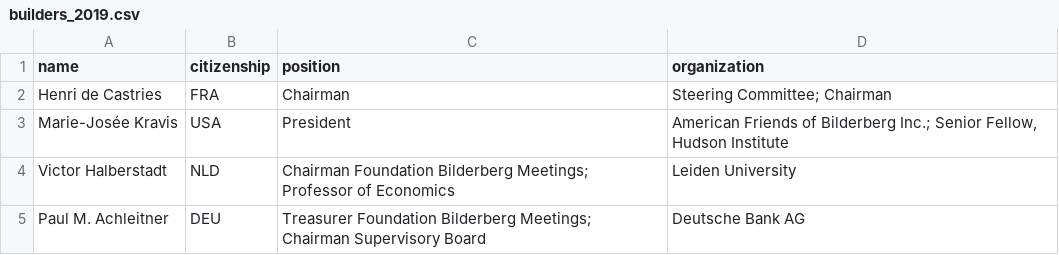
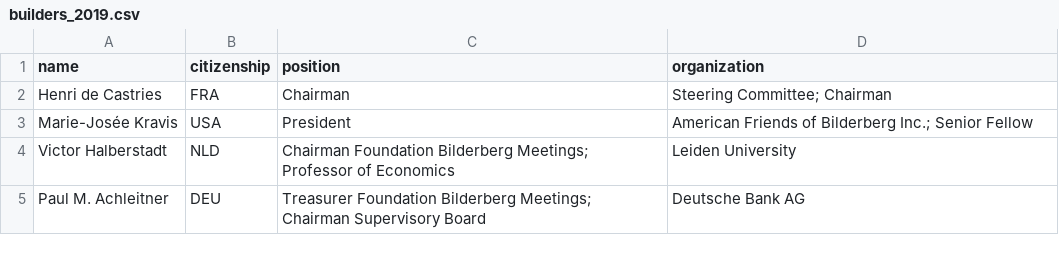
Before and after one commit to TrellixVulnTeam/Regis_Practicum_RIRQ, a CSV file: wikicrawler/builders_2019.csv, drawn as a sheet; only a part is shown.

Commit message:
Adds file.

```diff
--- a/wikicrawler/builders_2019.csv
+++ b/wikicrawler/builders_2019.csv
@@ -2,3 +2,3 @@ name,citizenship,position,organization
  Henri de Castries,FRA,Chairman, Steering Committee; Chairman
- Marie-Josée Kravis,USA,President," American Friends of Bilderberg Inc.; Senior Fellow, Hudson Institute"
+ Marie-Josée Kravis,USA,President, American Friends of Bilderberg Inc.; Senior Fellow
  Victor Halberstadt,NLD,Chairman Foundation Bilderberg Meetings; Professor of Economics, Leiden University
```
